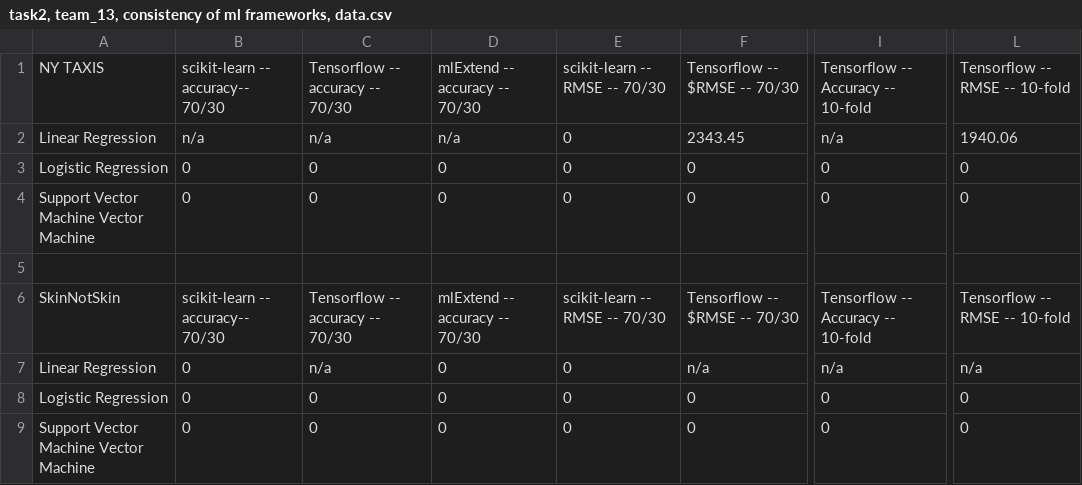
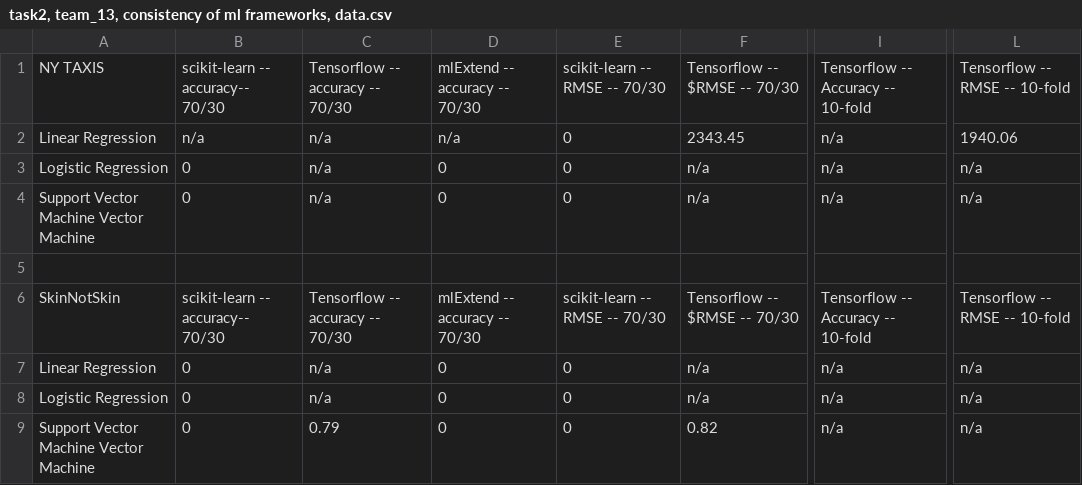
Before and after one commit to GordonHind96/machine_learning_group_project, a CSV file: team_13/task2 (consistency of ml frameworks), team_13/task2, team_13, consistency of ml frameworks, data.csv, drawn as a sheet; only a part is shown, gaps mark what is left out; the diff names each change by its address in the sheet, - before the commit and + after, or states it on an @@ line.

Commit message:
Finished up task 2

```diff
--- a/team_13/task2 (consistency of ml frameworks), team_13/task2, team_13, consistency of ml frameworks, data.csv
+++ b/team_13/task2 (consistency of ml frameworks), team_13/task2, team_13, consistency of ml frameworks, data.csv
-C3:C4: 0
+C3:C4: n/a
-F3:F4: 0
+F3:F4: n/a
-I3:I4: 0
+I3:I4: n/a
-L3:L4: 0
+L3:L4: n/a
-C8: 0
+C8: n/a
-F8: 0
+F8: n/a
-I8:I9: 0
+I8:I9: n/a
-L8:L9: 0
+L8:L9: n/a
-C9: 0
+C9: 0.79
-F9: 0
+F9: 0.82
```
Also changed, not shown: 20 other files.
